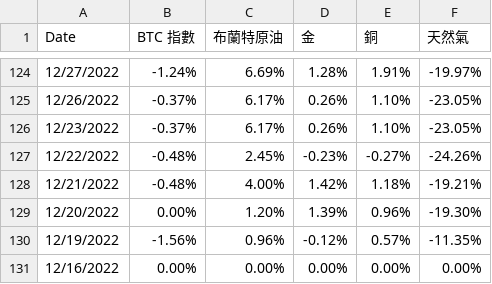
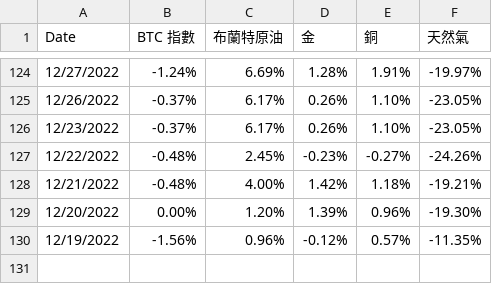
Before and after one commit to a4org/radar-index, a CSV file: src/data/pcommodities.csv, drawn as a sheet; only a part is shown, gaps mark what is left out.

```diff
--- a/src/data/pcommodities.csv
+++ b/src/data/pcommodities.csv
@@ -130,2 +130 @@ Date,BTC 指數,布蘭特原油,金,銅,天然氣
 12/19/2022,-1.56%,0.96%,-0.12%,0.57%,-11.35%
-12/16/2022,0.00%,0.00%,0.00%,0.00%,0.00%
```
Also changed, not shown: src/commentaries.csv, 7 other files.
